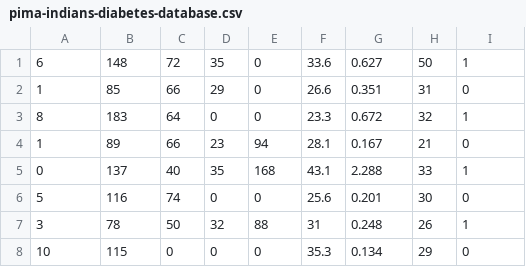
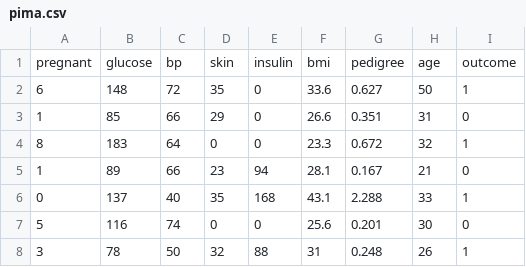
Before and after one commit to ddejohn/cs_3120, a CSV file: data/pima.csv (was data/pima-indians-diabetes-database.csv), drawn as a sheet; only a part is shown; the shorter side is filled out with more unchanged rows.

Commit message:
restored pima header

```diff
--- a/data/pima-indians-diabetes-database.csv
+++ b/data/pima.csv
@@ -1 +1,2 @@
+pregnant, glucose, bp, skin, insulin, bmi, pedigree, age, outcome
 6,148,72,35,0,33.6,0.627,50,1
```
Also changed, not shown: 2 other files.
